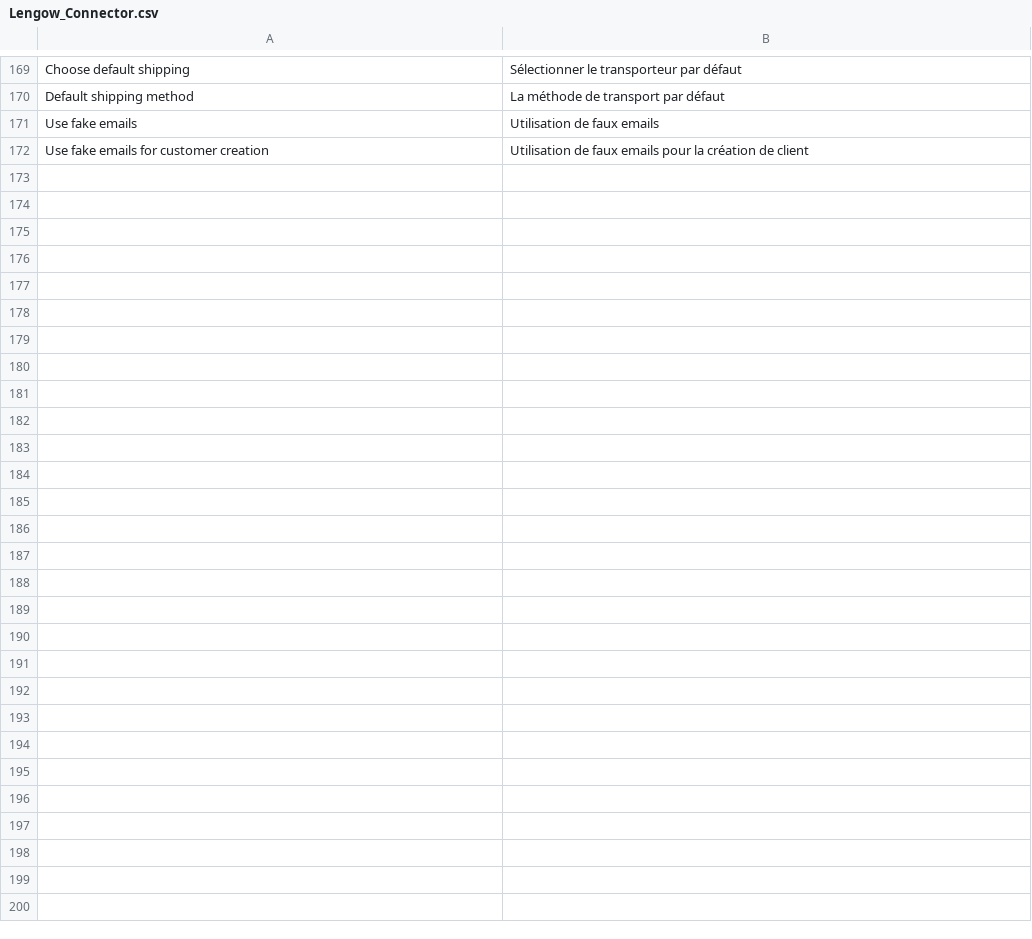
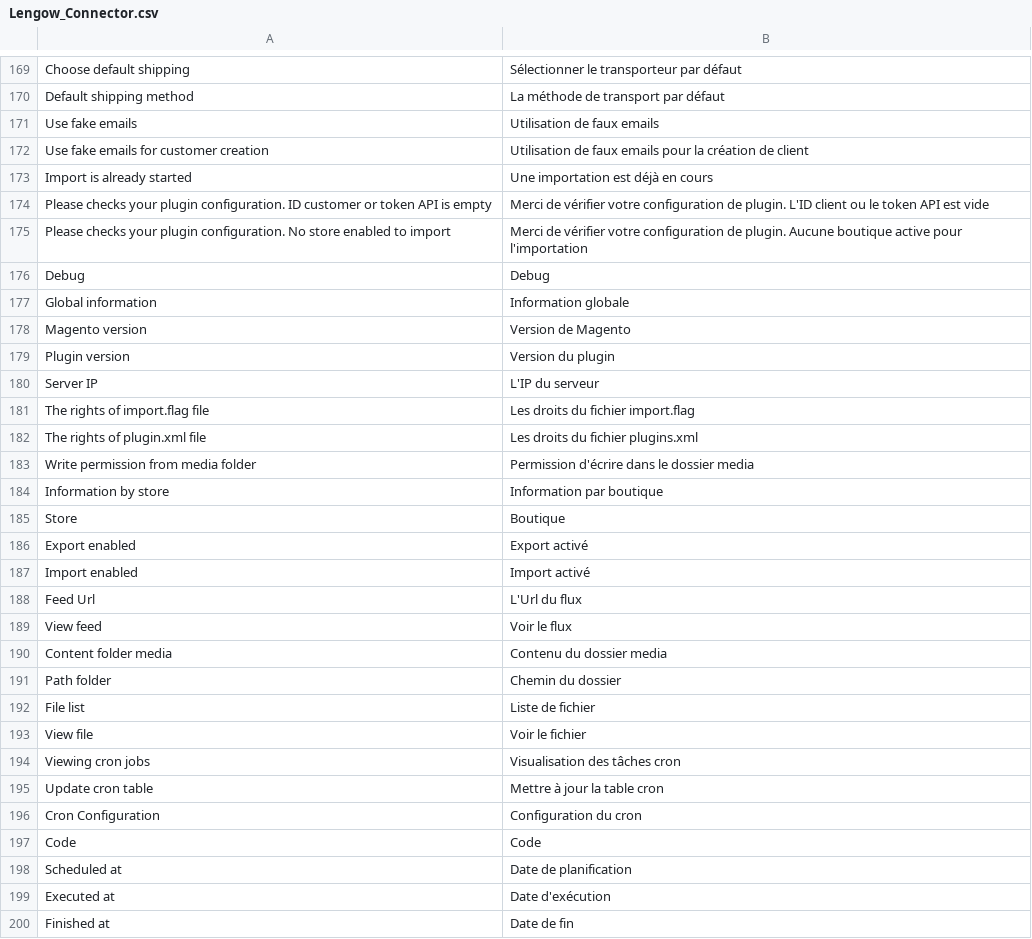
Before and after one commit to OpenMageModuleFostering/lengow_export, a CSV file: app/locale/fr_FR/Lengow_Connector.csv, drawn as a sheet; only a part is shown, gaps mark what is left out; the diff covers the shown part only.

Commit message:
import connect version 2.1.1

```diff
--- a/app/locale/fr_FR/Lengow_Connector.csv
+++ b/app/locale/fr_FR/Lengow_Connector.csv
@@ -172 +172,29 @@
 "Use fake emails for customer creation","Utilisation de faux emails pour la création de client"
+"Import is already started","Une importation est déjà en cours"
+"Please checks your plugin configuration. ID customer or token API is empty","Merci de vérifier votre configuration de plugin. L'ID client ou le token API est vide"
+"Please checks your plugin configuration. No store enabled to import","Merci de vérifier votre configuration de plugin. Aucune boutique active pour l'importation"
+"Debug","Debug"
+"Global information","Information globale"
+"Magento version","Version de Magento"
+"Plugin version","Version du plugin"
+"Server IP","L'IP du serveur"
+"The rights of import.flag file","Les droits du fichier import.flag"
+"The rights of plugin.xml file","Les droits du fichier plugins.xml"
+"Write permission from media folder","Permission d'écrire dans le dossier media"
+"Information by store","Information par boutique"
+"Store","Boutique"
+"Export enabled","Export activé"
+"Import enabled","Import activé"
+"Feed Url","L'Url du flux"
+"View feed","Voir le flux"
+"Content folder media","Contenu du dossier media"
+"Path folder","Chemin du dossier"
+"File list","Liste de fichier"
+"View file","Voir le fichier"
+"Viewing cron jobs","Visualisation des tâches cron"
+"Update cron table","Mettre à jour la table cron"
+"Cron Configuration","Configuration du cron"
+"Code","Code"
+"Scheduled at","Date de planification"
+"Executed at","Date d'exécution"
+"Finished at","Date de fin"
```
Also changed, not shown: 2 edited cells elsewhere in this file, 19 other files.
